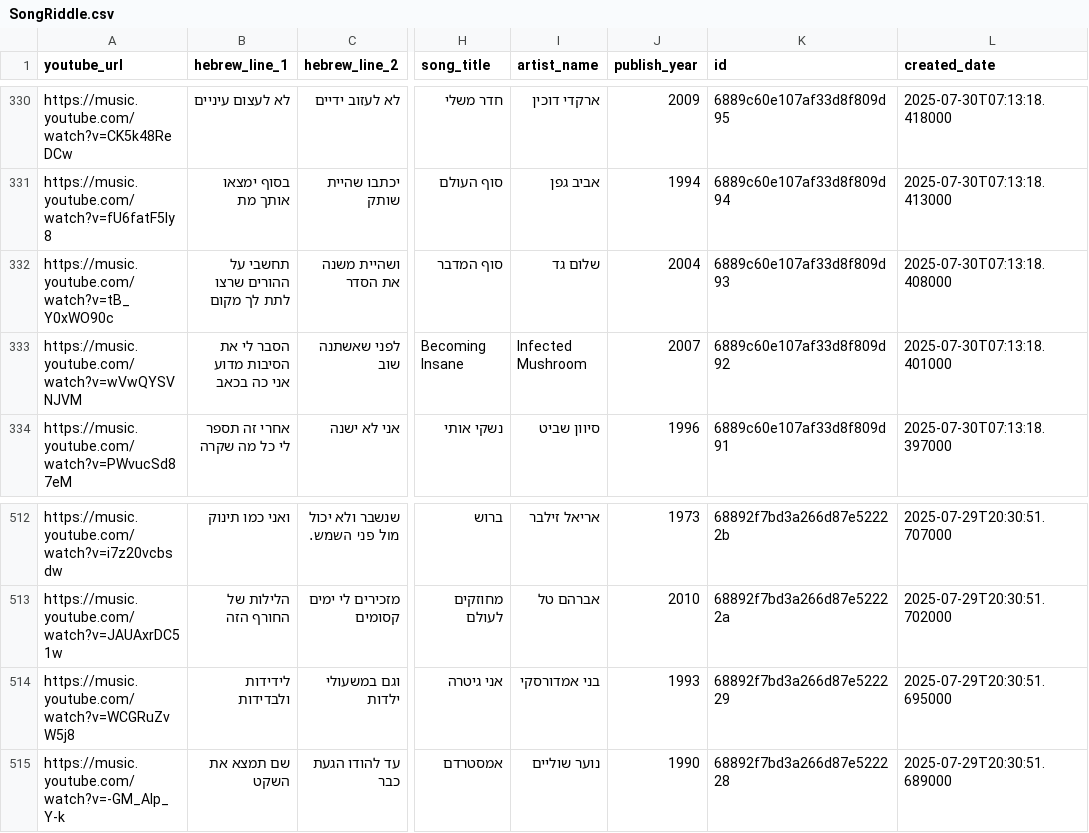
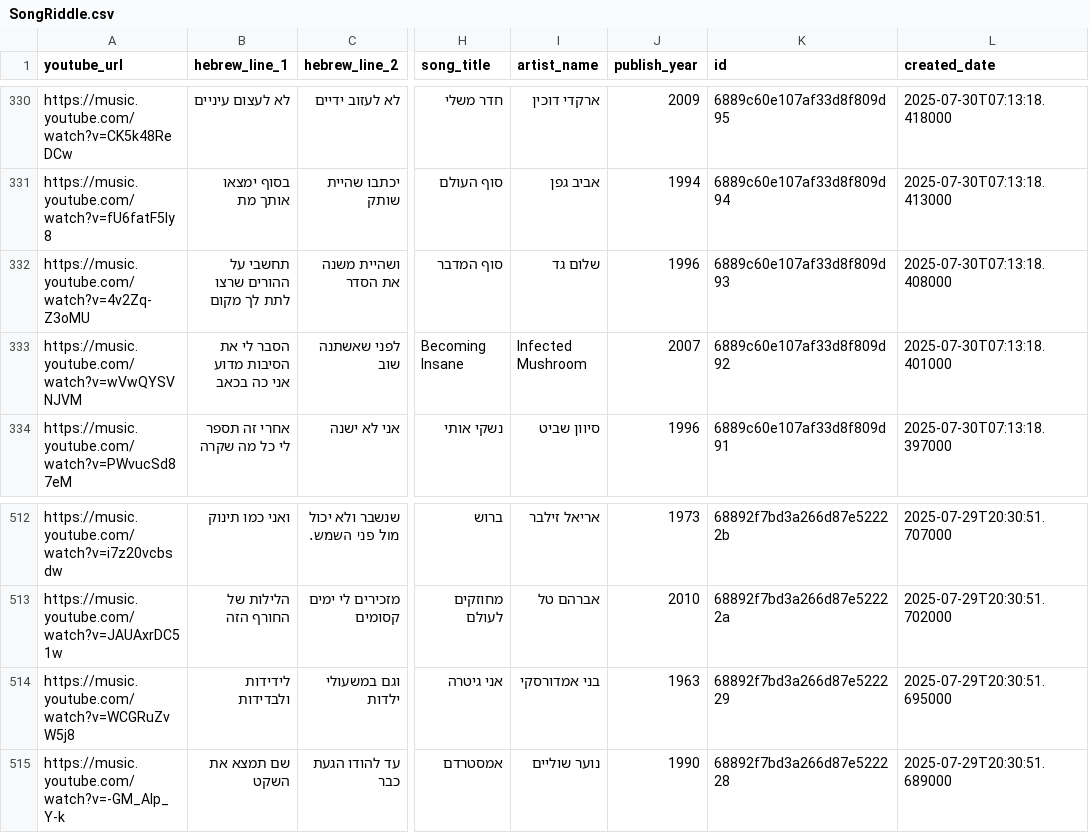
Before and after one commit to szpruch/rythem-game, a CSV file: SongRiddle.csv, drawn as a sheet; only a part is shown, gaps mark what is left out; the diff names each change by its address in the sheet, - before the commit and + after, or states it on an @@ line.

Commit message:
Update SongRiddle.csv

```diff
--- a/SongRiddle.csv
+++ b/SongRiddle.csv
-A332 (youtube_url): https://music.youtube.com/watch?v=tB_Y0xWO90c
+A332 (youtube_url): https://music.youtube.com/watch?v=4v2Zq-Z3oMU
-J332 (publish_year): 2004
+J332 (publish_year): 1996
-J514 (publish_year): 1993
+J514 (publish_year): 1963
```
